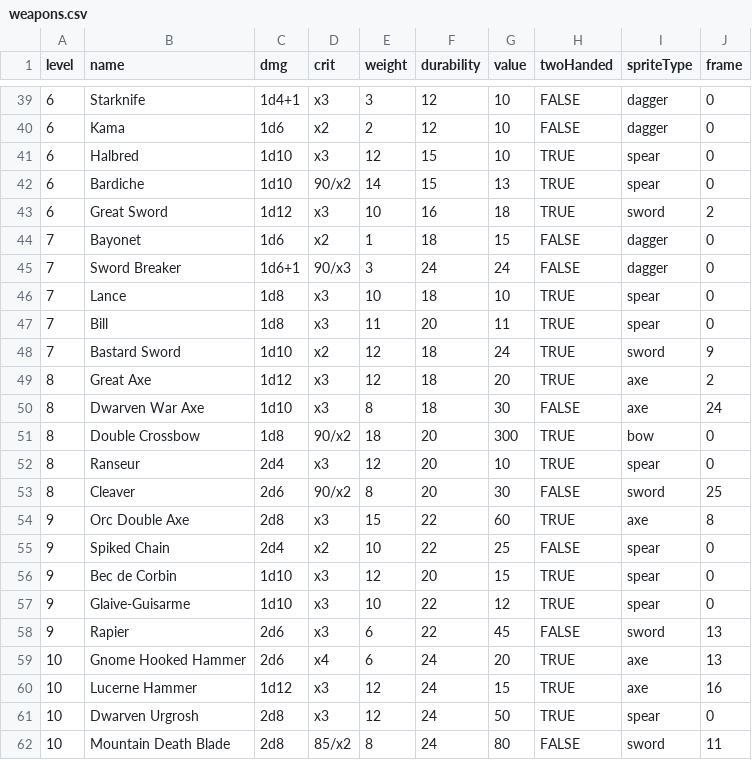
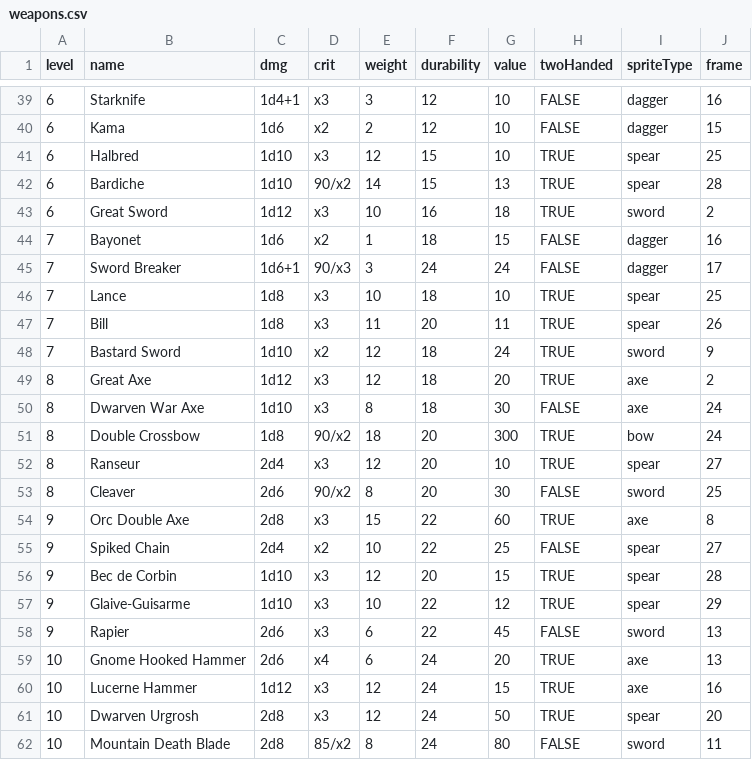
Before and after one commit to mooreInteractive/loot-hoarder, a CSV file: src/data/weapons.csv, drawn as a sheet; only a part is shown, gaps mark what is left out; the diff covers the shown part only.

```diff
--- a/src/data/weapons.csv
+++ b/src/data/weapons.csv
@@ -39,10 +39,10 @@ level,name,dmg,crit,weight,durability,value,twoHanded,spriteType,frame
-6,Starknife,1d4+1,x3,3,12,10,FALSE,dagger,0
-6,Kama,1d6,x2,2,12,10,FALSE,dagger,0
-6,Halbred,1d10,x3,12,15,10,TRUE,spear,0
-6,Bardiche,1d10,90/x2,14,15,13,TRUE,spear,0
+6,Starknife,1d4+1,x3,3,12,10,FALSE,dagger,16
+6,Kama,1d6,x2,2,12,10,FALSE,dagger,15
+6,Halbred,1d10,x3,12,15,10,TRUE,spear,25
+6,Bardiche,1d10,90/x2,14,15,13,TRUE,spear,28
 6,Great Sword,1d12,x3,10,16,18,TRUE,sword,2
-7,Bayonet,1d6,x2,1,18,15,FALSE,dagger,0
-7,Sword Breaker,1d6+1,90/x3,3,24,24,FALSE,dagger,0
-7,Lance,1d8,x3,10,18,10,TRUE,spear,0
-7,Bill,1d8,x3,11,20,11,TRUE,spear,0
+7,Bayonet,1d6,x2,1,18,15,FALSE,dagger,16
+7,Sword Breaker,1d6+1,90/x3,3,24,24,FALSE,dagger,17
+7,Lance,1d8,x3,10,18,10,TRUE,spear,25
+7,Bill,1d8,x3,11,20,11,TRUE,spear,26
 7,Bastard Sword,1d10,x2,12,18,24,TRUE,sword,9
@@ -50,9 +50,9 @@ level,name,dmg,crit,weight,durability,value,twoHanded,spriteType,frame
 8,Dwarven War Axe,1d10,x3,8,18,30,FALSE,axe,24
-8,Double Crossbow,1d8,90/x2,18,20,300,TRUE,bow,0
-8,Ranseur,2d4,x3,12,20,10,TRUE,spear,0
+8,Double Crossbow,1d8,90/x2,18,20,300,TRUE,bow,24
+8,Ranseur,2d4,x3,12,20,10,TRUE,spear,27
 8,Cleaver,2d6,90/x2,8,20,30,FALSE,sword,25
 9,Orc Double Axe,2d8,x3,15,22,60,TRUE,axe,8
-9,Spiked Chain,2d4,x2,10,22,25,FALSE,spear,0
-9,Bec de Corbin,1d10,x3,12,20,15,TRUE,spear,0
-9,Glaive-Guisarme,1d10,x3,10,22,12,TRUE,spear,0
+9,Spiked Chain,2d4,x2,10,22,25,FALSE,spear,27
+9,Bec de Corbin,1d10,x3,12,20,15,TRUE,spear,28
+9,Glaive-Guisarme,1d10,x3,10,22,12,TRUE,spear,29
 9,Rapier,2d6,x3,6,22,45,FALSE,sword,13
@@ -60,3 +60,3 @@ level,name,dmg,crit,weight,durability,value,twoHanded,spriteType,frame
 10,Lucerne Hammer,1d12,x3,12,24,15,TRUE,axe,16
-10,Dwarven Urgrosh,2d8,x3,12,24,50,TRUE,spear,0
+10,Dwarven Urgrosh,2d8,x3,12,24,50,TRUE,spear,20
 10,Mountain Death Blade,2d8,85/x2,8,24,80,FALSE,sword,11
```
Also changed, not shown: 22 edited cells elsewhere in this file, 8 other files.
